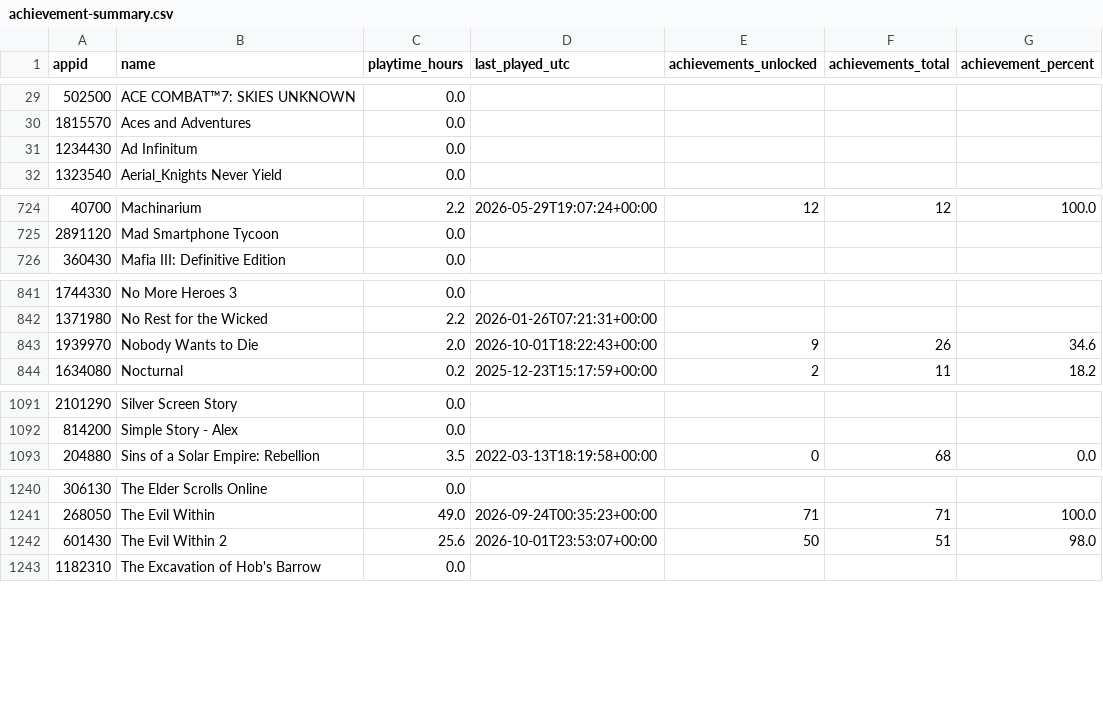
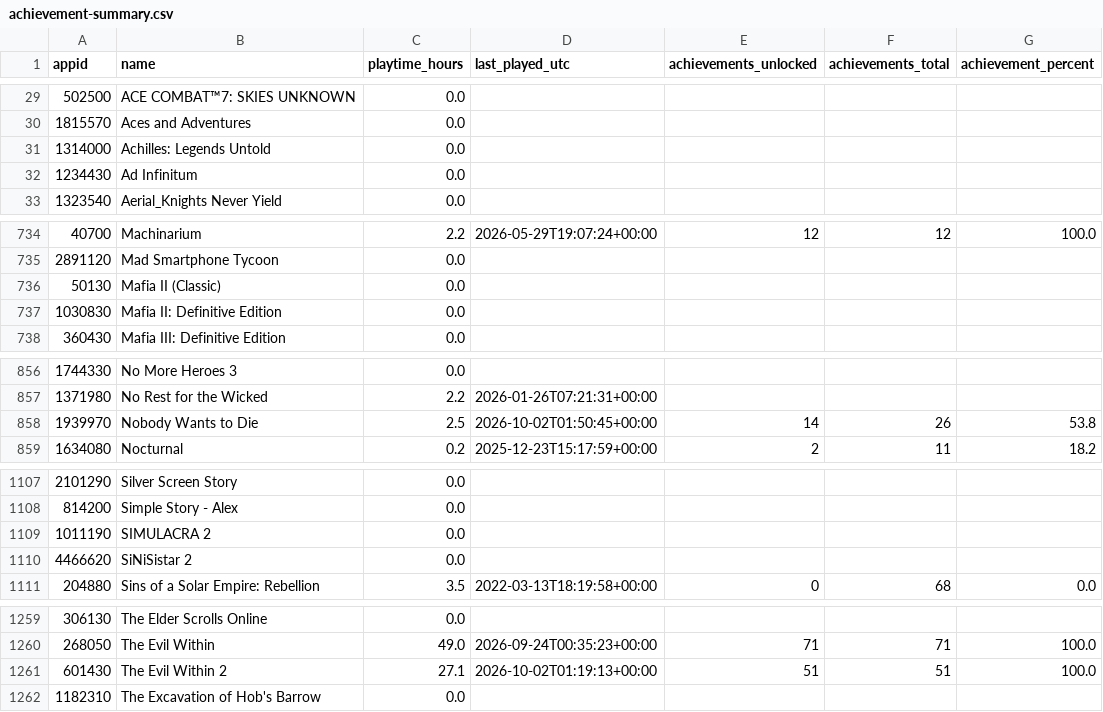
Before and after one commit to loiey8848-blip/steam-data, a CSV file: data/achievement-summary.csv, drawn as a sheet; only a part is shown, gaps mark what is left out; the diff covers the shown part only.

```diff
--- a/data/achievement-summary.csv
+++ b/data/achievement-summary.csv
@@ -30,2 +30,3 @@
 1815570,Aces and Adventures,0.0,,,,
+1314000,Achilles: Legends Untold,0.0,,,,
 1234430,Ad Infinitum,0.0,,,,
@@ -725,2 +735,4 @@
 2891120,Mad Smartphone Tycoon,0.0,,,,
+50130,Mafia II (Classic),0.0,,,,
+1030830,Mafia II: Definitive Edition,0.0,,,,
 360430,Mafia III: Definitive Edition,0.0,,,,
@@ -842,3 +857,3 @@
 1371980,No Rest for the Wicked,2.2,2026-01-26T07:21:31+00:00,,,
-1939970,Nobody Wants to Die,2.0,2026-10-01T18:22:43+00:00,9,26,34.6
+1939970,Nobody Wants to Die,2.5,2026-10-02T01:50:45+00:00,14,26,53.8
 1634080,Nocturnal,0.2,2025-12-23T15:17:59+00:00,2,11,18.2
@@ -1092,2 +1108,4 @@
 814200,Simple Story - Alex,0.0,,,,
+1011190,SIMULACRA 2,0.0,,,,
+4466620,SiNiSistar 2,0.0,,,,
 204880,Sins of a Solar Empire: Rebellion,3.5,2022-03-13T18:19:58+00:00,0,68,0.0
@@ -1241,3 +1260,3 @@
 268050,The Evil Within,49.0,2026-09-24T00:35:23+00:00,71,71,100.0
-601430,The Evil Within 2,25.6,2026-10-01T23:53:07+00:00,50,51,98.0
+601430,The Evil Within 2,27.1,2026-10-02T01:19:13+00:00,51,51,100.0
 1182310,The Excavation of Hob's Barrow,0.0,,,,
```
Also changed, not shown: 19 added rows elsewhere in this file, data/library.csv, 25 other files.
